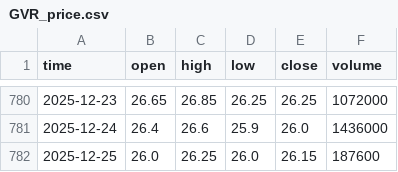
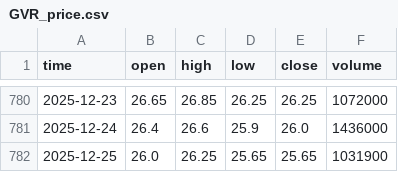
Before and after one commit to darkend16987/Stock4N, a CSV file: data/raw/GVR_price.csv, drawn as a sheet; only a part is shown, gaps mark what is left out.

```diff
--- a/data/raw/GVR_price.csv
+++ b/data/raw/GVR_price.csv
@@ -781,2 +781,2 @@ time,open,high,low,close,volume
 2025-12-24,26.4,26.6,25.9,26.0,1436000
-2025-12-25,26.0,26.25,26.0,26.15,187600
+2025-12-25,26.0,26.25,25.65,25.65,1031900
```
Also changed, not shown: data/processed/analysis_report.csv, data/processed/portfolio_recommendation.csv, 31 other files.
